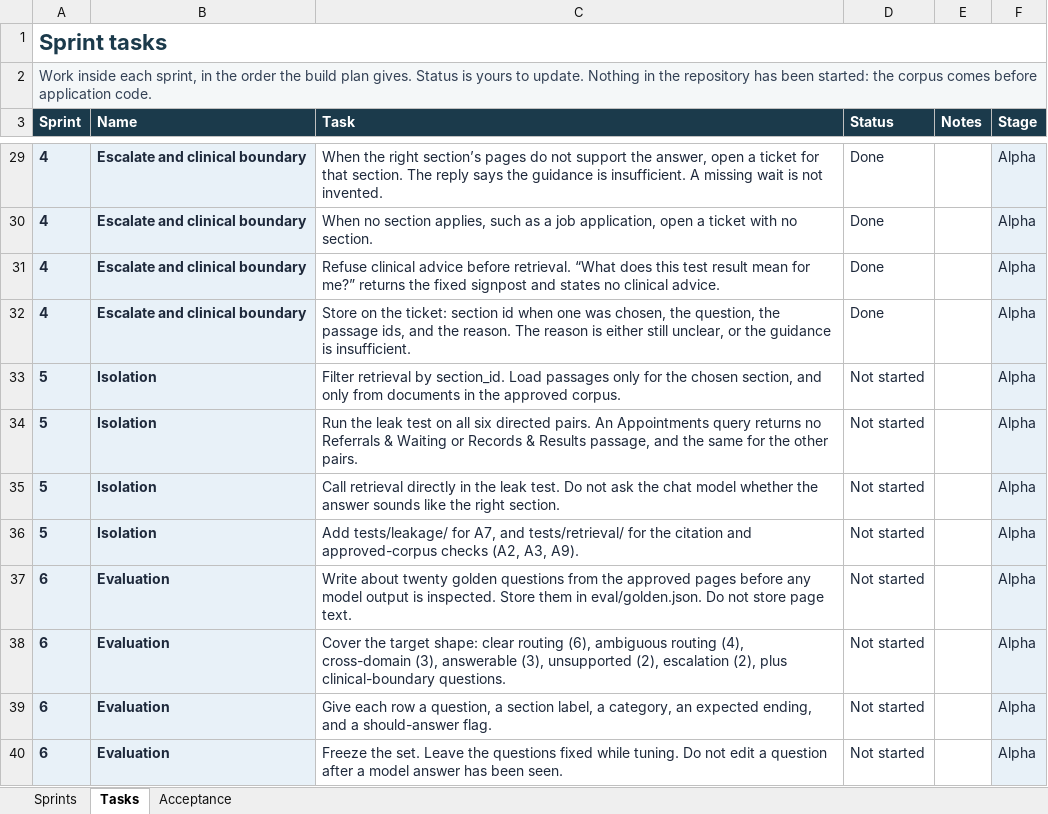
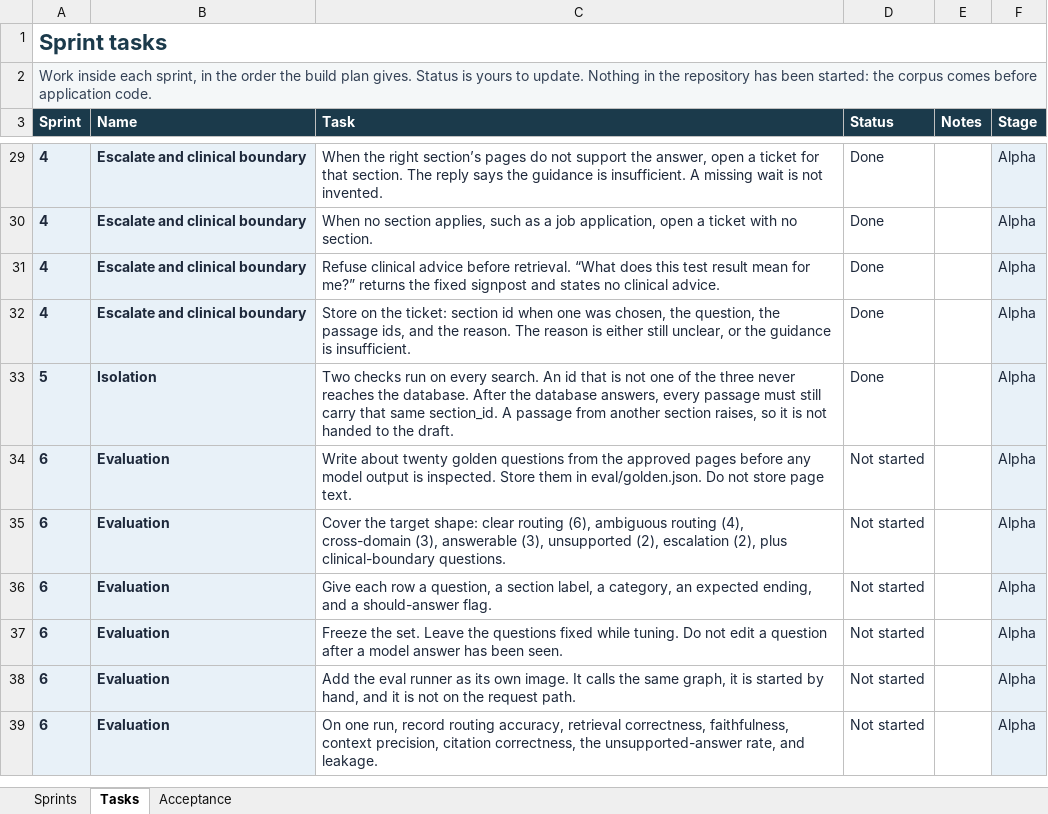
Before and after one commit to ramy-glitch/Deskline, an Excel workbook: docs/sprints.xlsx, sheet Tasks, drawn as a sheet; only a part is shown, gaps mark what is left out; the shorter side is filled out with more unchanged rows; values as stored, in another font and other column widths than the file's, no borders; conditional formats not drawn; removed rows and columns are numbered as before the commit, all else as after; the diff names each change by its address in the sheet, - before the commit and + after, or states it on an @@ line.

Commit message:
Implement section validation and refine passage retrieval in search functionality. Added checks for allowed section IDs and ensured only relevant passages are returned, raising errors for unknown sections or foreign passages. api is containerised , the golden set is created

```diff
--- a/docs/sprints.xlsx (sheet Tasks)
+++ b/docs/sprints.xlsx (sheet Tasks)
-row 33: 5 | Isolation | Filter retrieval by section_id. Load passages only for the chosen section, and only from documents in the approved corpus. | Not started |  | Alpha
-row 34: 5 | Isolation | Run the leak test on all six directed pairs. An Appointments query returns no Referrals & Waiting or Records & Results passage, and the same for the other pairs. | Not started |  | Alpha
-C33 (Task): Call retrieval directly in the leak test. Do not ask the chat model whether the answer sounds like the right section.
+C33 (Task): Two checks run on every search. An id that is not one of the three never reaches the database. After the database answers, every passage must still carry that same section_id. A passage from another section raises, so it is not handed to the draft.
-D33 (Status): Not started
+D33 (Status): Done
-row 36: 5 | Isolation | Add tests/leakage/ for A7, and tests/retrieval/ for the citation and approved-corpus checks (A2, A3, A9). | Not started |  | Alpha
```
Also changed, not shown: sheet Sprints, 2 other files.
